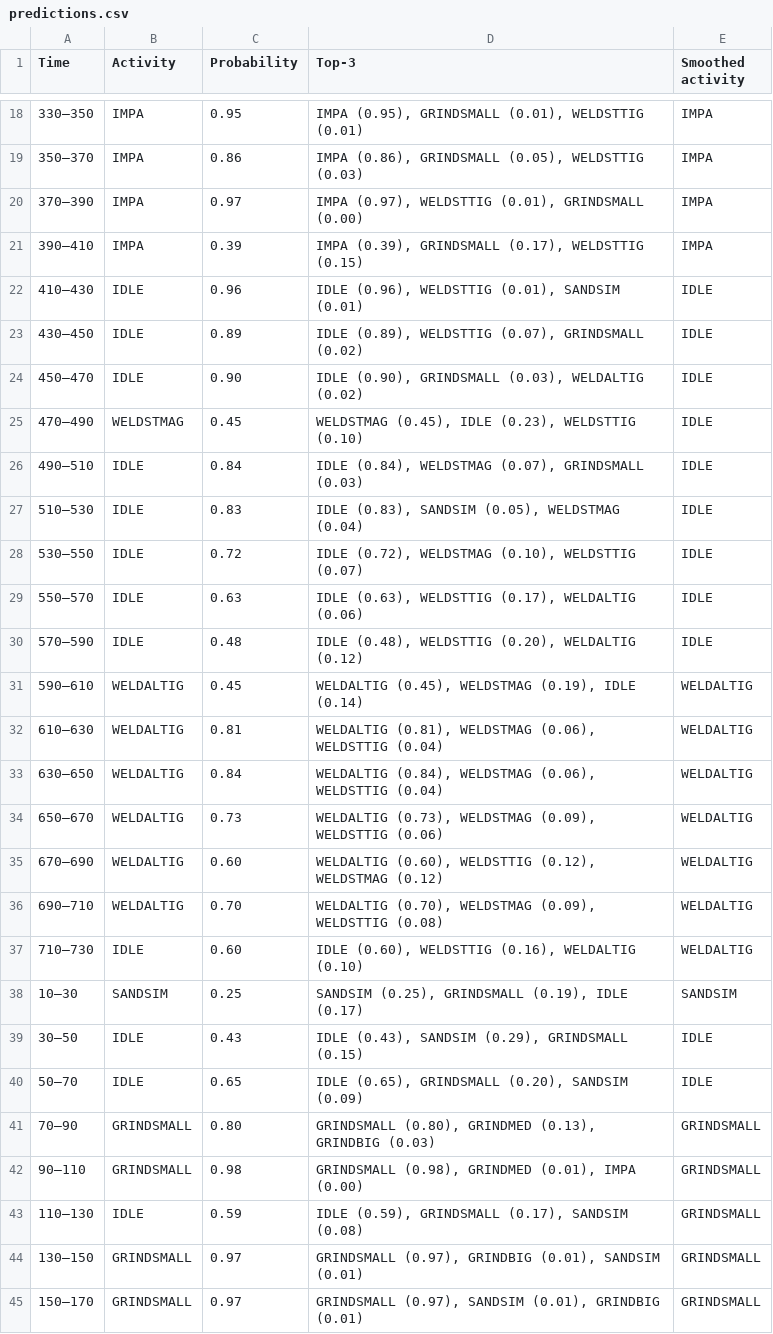
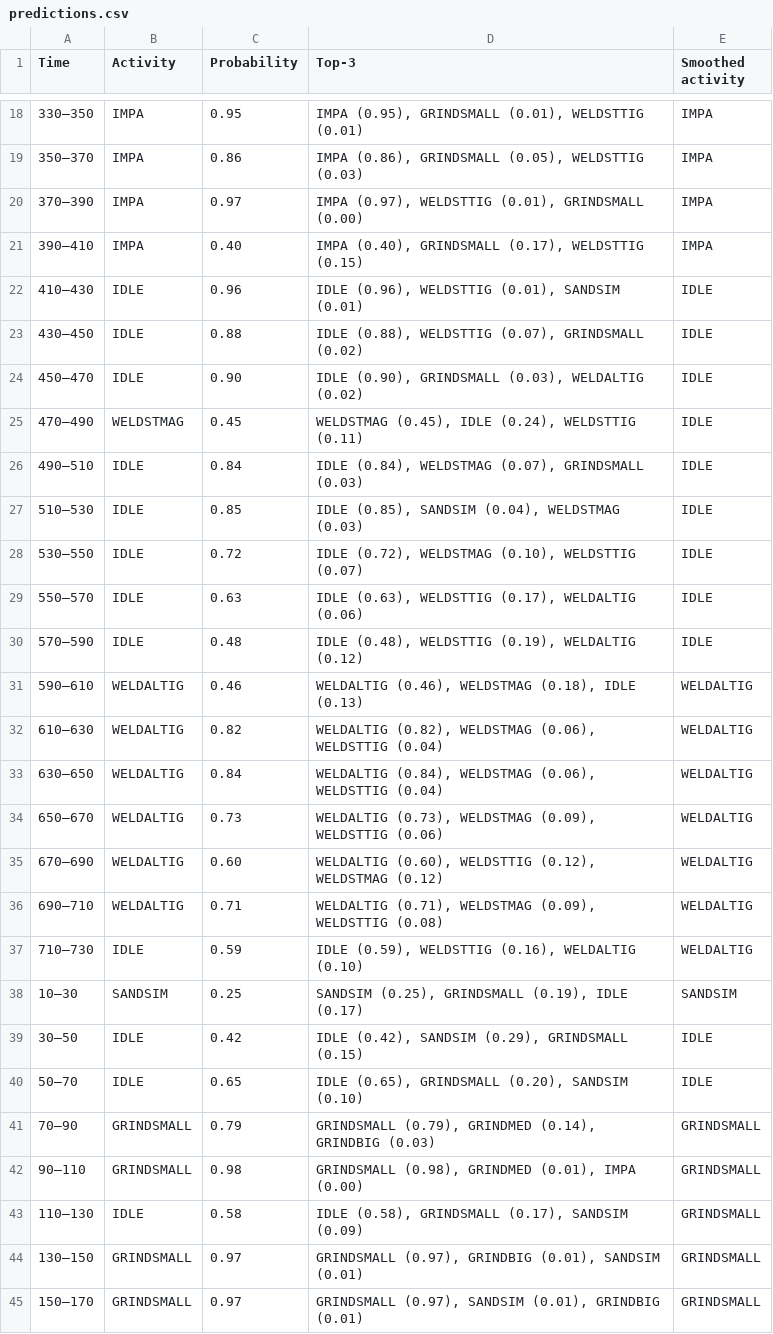
Before and after one commit to WexTheX/Bachelor-E2511, a CSV file: testOnFile/predictions.csv, drawn as a sheet; only a part is shown, gaps mark what is left out; the diff covers the shown part only.

```diff
--- a/testOnFile/predictions.csv
+++ b/testOnFile/predictions.csv
@@ -20,14 +20,14 @@ Time,Activity,Probability,Top-3,Smoothed activity
 370–390,IMPA,0.97,"IMPA (0.97), WELDSTTIG (0.01), GRINDSMALL (0.00)",IMPA
-390–410,IMPA,0.39,"IMPA (0.39), GRINDSMALL (0.17), WELDSTTIG (0.15)",IMPA
+390–410,IMPA,0.40,"IMPA (0.40), GRINDSMALL (0.17), WELDSTTIG (0.15)",IMPA
 410–430,IDLE,0.96,"IDLE (0.96), WELDSTTIG (0.01), SANDSIM (0.01)",IDLE
-430–450,IDLE,0.89,"IDLE (0.89), WELDSTTIG (0.07), GRINDSMALL (0.02)",IDLE
+430–450,IDLE,0.88,"IDLE (0.88), WELDSTTIG (0.07), GRINDSMALL (0.02)",IDLE
 450–470,IDLE,0.90,"IDLE (0.90), GRINDSMALL (0.03), WELDALTIG (0.02)",IDLE
-470–490,WELDSTMAG,0.45,"WELDSTMAG (0.45), IDLE (0.23), WELDSTTIG (0.10)",IDLE
+470–490,WELDSTMAG,0.45,"WELDSTMAG (0.45), IDLE (0.24), WELDSTTIG (0.11)",IDLE
 490–510,IDLE,0.84,"IDLE (0.84), WELDSTMAG (0.07), GRINDSMALL (0.03)",IDLE
-510–530,IDLE,0.83,"IDLE (0.83), SANDSIM (0.05), WELDSTMAG (0.04)",IDLE
+510–530,IDLE,0.85,"IDLE (0.85), SANDSIM (0.04), WELDSTMAG (0.03)",IDLE
 530–550,IDLE,0.72,"IDLE (0.72), WELDSTMAG (0.10), WELDSTTIG (0.07)",IDLE
 550–570,IDLE,0.63,"IDLE (0.63), WELDSTTIG (0.17), WELDALTIG (0.06)",IDLE
-570–590,IDLE,0.48,"IDLE (0.48), WELDSTTIG (0.20), WELDALTIG (0.12)",IDLE
-590–610,WELDALTIG,0.45,"WELDALTIG (0.45), WELDSTMAG (0.19), IDLE (0.14)",WELDALTIG
-610–630,WELDALTIG,0.81,"WELDALTIG (0.81), WELDSTMAG (0.06), WELDSTTIG (0.04)",WELDALTIG
+570–590,IDLE,0.48,"IDLE (0.48), WELDSTTIG (0.19), WELDALTIG (0.12)",IDLE
+590–610,WELDALTIG,0.46,"WELDALTIG (0.46), WELDSTMAG (0.18), IDLE (0.13)",WELDALTIG
+610–630,WELDALTIG,0.82,"WELDALTIG (0.82), WELDSTMAG (0.06), WELDSTTIG (0.04)",WELDALTIG
 630–650,WELDALTIG,0.84,"WELDALTIG (0.84), WELDSTMAG (0.06), WELDSTTIG (0.04)",WELDALTIG
@@ -35,10 +35,10 @@ Time,Activity,Probability,Top-3,Smoothed activity
 670–690,WELDALTIG,0.60,"WELDALTIG (0.60), WELDSTTIG (0.12), WELDSTMAG (0.12)",WELDALTIG
-690–710,WELDALTIG,0.70,"WELDALTIG (0.70), WELDSTMAG (0.09), WELDSTTIG (0.08)",WELDALTIG
-710–730,IDLE,0.60,"IDLE (0.60), WELDSTTIG (0.16), WELDALTIG (0.10)",WELDALTIG
+690–710,WELDALTIG,0.71,"WELDALTIG (0.71), WELDSTMAG (0.09), WELDSTTIG (0.08)",WELDALTIG
+710–730,IDLE,0.59,"IDLE (0.59), WELDSTTIG (0.16), WELDALTIG (0.10)",WELDALTIG
 10–30,SANDSIM,0.25,"SANDSIM (0.25), GRINDSMALL (0.19), IDLE (0.17)",SANDSIM
-30–50,IDLE,0.43,"IDLE (0.43), SANDSIM (0.29), GRINDSMALL (0.15)",IDLE
-50–70,IDLE,0.65,"IDLE (0.65), GRINDSMALL (0.20), SANDSIM (0.09)",IDLE
-70–90,GRINDSMALL,0.80,"GRINDSMALL (0.80), GRINDMED (0.13), GRINDBIG (0.03)",GRINDSMALL
+30–50,IDLE,0.42,"IDLE (0.42), SANDSIM (0.29), GRINDSMALL (0.15)",IDLE
+50–70,IDLE,0.65,"IDLE (0.65), GRINDSMALL (0.20), SANDSIM (0.10)",IDLE
+70–90,GRINDSMALL,0.79,"GRINDSMALL (0.79), GRINDMED (0.14), GRINDBIG (0.03)",GRINDSMALL
 90–110,GRINDSMALL,0.98,"GRINDSMALL (0.98), GRINDMED (0.01), IMPA (0.00)",GRINDSMALL
-110–130,IDLE,0.59,"IDLE (0.59), GRINDSMALL (0.17), SANDSIM (0.08)",GRINDSMALL
+110–130,IDLE,0.58,"IDLE (0.58), GRINDSMALL (0.17), SANDSIM (0.09)",GRINDSMALL
 130–150,GRINDSMALL,0.97,"GRINDSMALL (0.97), GRINDBIG (0.01), SANDSIM (0.01)",GRINDSMALL
```
Also changed, not shown: 20 edited cells elsewhere in this file, testOnFile/summary.csv, 10 other files.
